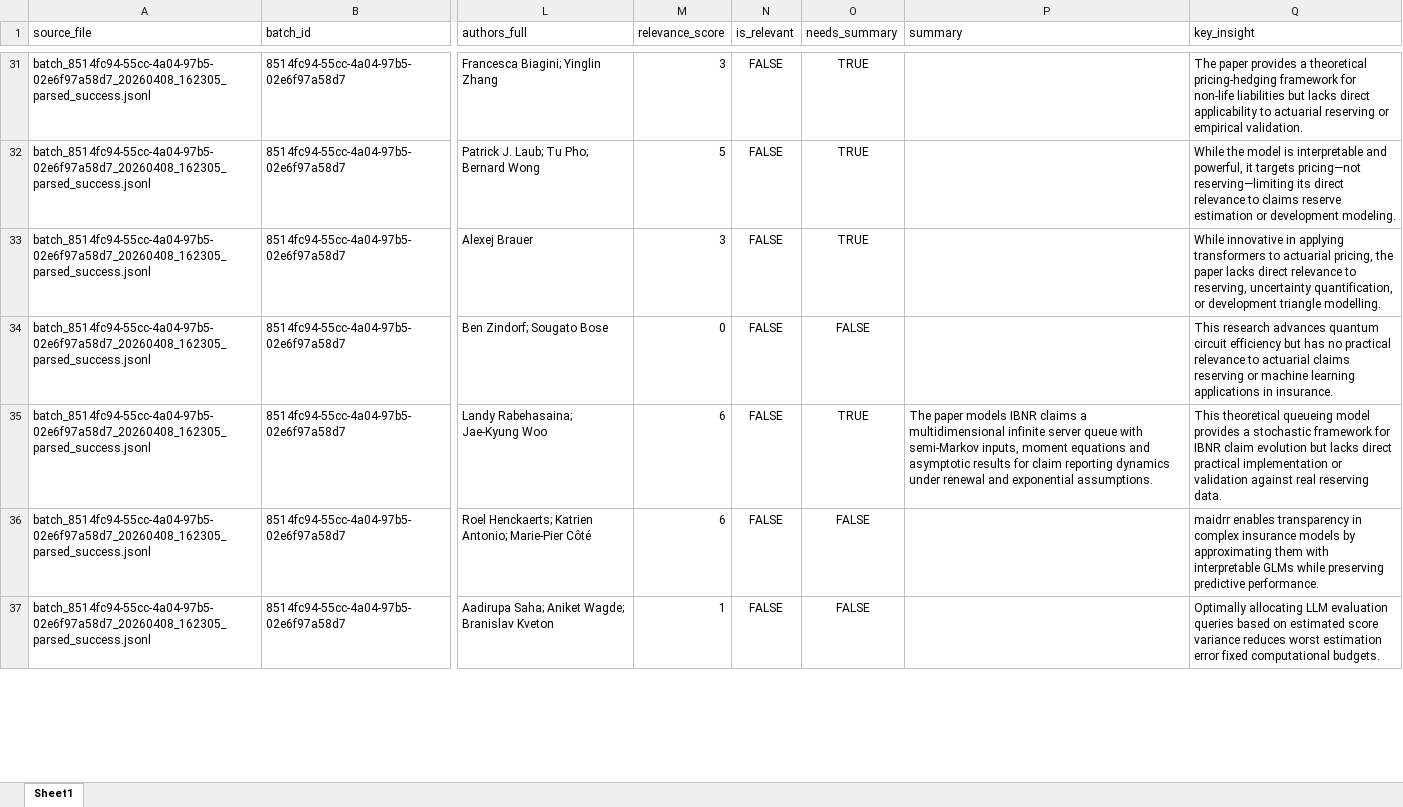
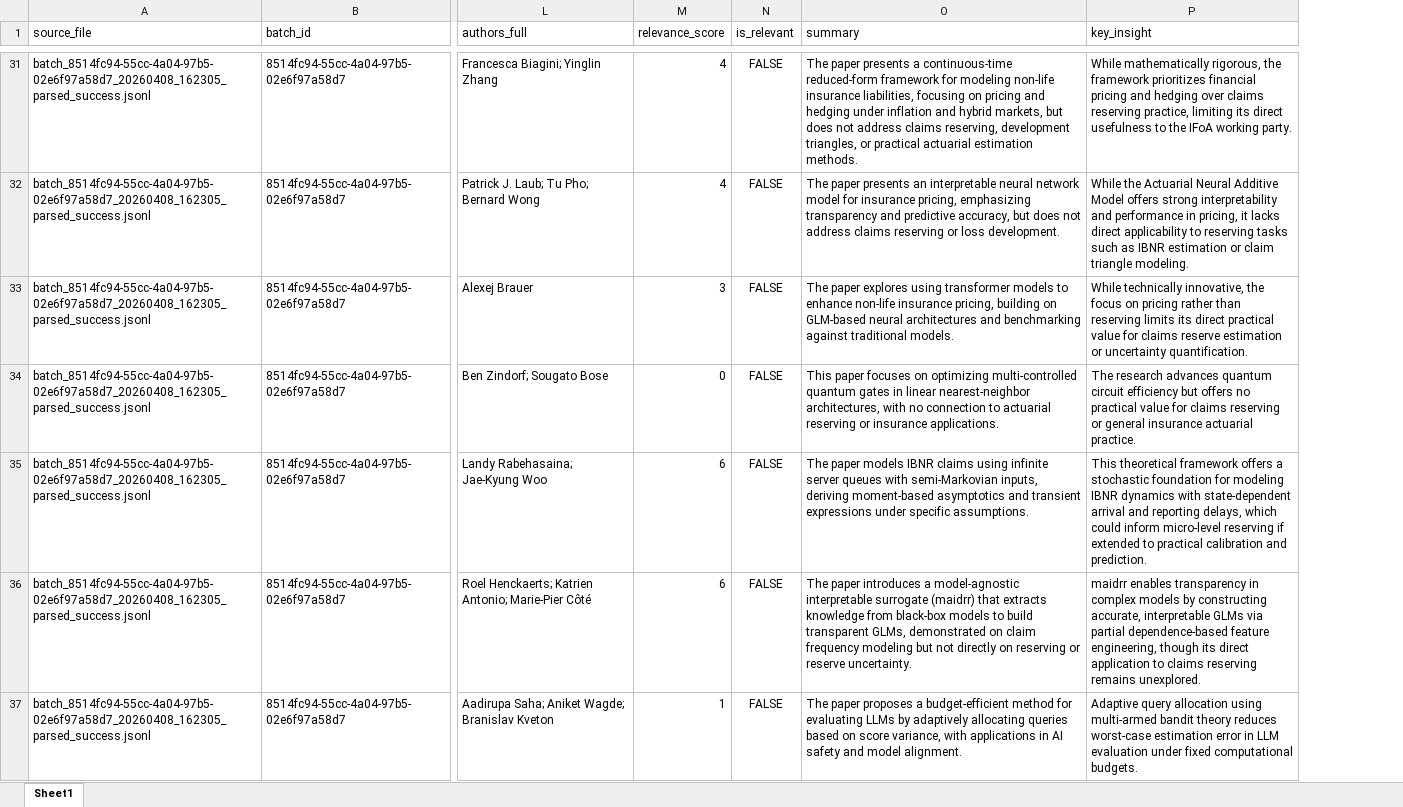
Before and after one commit to NnamdiOdozi/arxiv-AI-digest, an Excel workbook: runs/results/parsed/combined_batch_162305_205957_parsed_success.xlsx, sheet Sheet1, drawn as a sheet; only a part is shown, gaps mark what is left out; values as stored, in another font and other column widths than the file's, no borders; removed rows and columns are numbered as before the commit, all else as after; the diff covers the shown part only; the diff names each change by its address in the sheet, - before the commit and + after, or states it on an @@ line.

```diff
--- a/runs/results/parsed/combined_batch_162305_205957_parsed_success.xlsx (sheet Sheet1)
+++ b/runs/results/parsed/combined_batch_162305_205957_parsed_success.xlsx (sheet Sheet1)
-column O (needs_summary), rows 31-37: TRUE | TRUE | TRUE | FALSE | TRUE | FALSE | FALSE
-M31 (relevance_score): 3
+M31 (relevance_score): 4
-O31 (summary): (empty)
+O31 (summary): The paper presents a continuous-time reduced-form framework for modeling non-life insurance liabilities, focusing on pricing and hedging under inflation and hybrid markets, but does not address claims reserving, development triangles, or practical actuarial estimation methods.
-P31 (key_insight): The paper provides a theoretical pricing-hedging framework for non-life liabilities but lacks direct applicability to actuarial reserving or empirical validation.
+P31 (key_insight): While mathematically rigorous, the framework prioritizes financial pricing and hedging over claims reserving practice, limiting its direct usefulness to the IFoA working party.
-M32 (relevance_score): 5
+M32 (relevance_score): 4
-O32 (summary): (empty)
+O32 (summary): The paper presents an interpretable neural network model for insurance pricing, emphasizing transparency and predictive accuracy, but does not address claims reserving or loss development.
-P32 (key_insight): While the model is interpretable and powerful, it targets pricing—not reserving—limiting its direct relevance to claims reserve estimation or development modeling.
+P32 (key_insight): While the Actuarial Neural Additive Model offers strong interpretability and performance in pricing, it lacks direct applicability to reserving tasks such as IBNR estimation or claim triangle modeling.
-O33 (summary): (empty)
+O33 (summary): The paper explores using transformer models to enhance non-life insurance pricing, building on GLM-based neural architectures and benchmarking against traditional models.
-P33 (key_insight): While innovative in applying transformers to actuarial pricing, the paper lacks direct relevance to reserving, uncertainty quantification, or development triangle modelling.
+P33 (key_insight): While technically innovative, the focus on pricing rather than reserving limits its direct practical value for claims reserve estimation or uncertainty quantification.
-O34 (summary): (empty)
+O34 (summary): This paper focuses on optimizing multi-controlled quantum gates in linear nearest-neighbor architectures, with no connection to actuarial reserving or insurance applications.
-P34 (key_insight): This research advances quantum circuit efficiency but has no practical relevance to actuarial claims reserving or machine learning applications in insurance.
+P34 (key_insight): The research advances quantum circuit efficiency but offers no practical value for claims reserving or general insurance actuarial practice.
-O35 (summary): …IBNR claims a multidimensional infinite server queue with semi-Markov inputs, moment equations and asymptotic results for claim reporting dynamics under renewal and exponential assumptions.
+O35 (summary): …IBNR claims using infinite server queues with semi-Markovian inputs, deriving moment-based asymptotics and transient expressions under specific assumptions.
-P35 (key_insight): This theoretical queueing model provides a stochastic framework for IBNR claim evolution but lacks direct practical implementation or validation against real reserving data.
+P35 (key_insight): This theoretical framework offers a stochastic foundation for modeling IBNR dynamics with state-dependent arrival and reporting delays, which could inform micro-level reserving if extended to practical calibration and prediction.
-O36 (summary): (empty)
+O36 (summary): The paper introduces a model-agnostic interpretable surrogate (maidrr) that extracts knowledge from black-box models to build transparent GLMs, demonstrated on claim frequency modeling but not directly on reserving or reserve uncertainty.
-P36 (key_insight): …in complex insurance models by approximating them with interpretable GLMs while preserving predictive performance.
+P36 (key_insight): …in complex models by constructing accurate, interpretable GLMs via partial dependence-based feature engineering, though its direct application to claims reserving remains unexplored.
-O37 (summary): (empty)
+O37 (summary): The paper proposes a budget-efficient method for evaluating LLMs by adaptively allocating queries based on score variance, with applications in AI safety and model alignment.
-P37 (key_insight): Optimally allocating LLM evaluation queries based on estimated score variance reduces worst estimation error fixed computational…
+P37 (key_insight): Adaptive query allocation using multi-armed bandit theory reduces worst-case estimation error in LLM evaluation under fixed computational…
```
Also changed, not shown: 485 edited cells elsewhere in this sheet, 11 other files.
